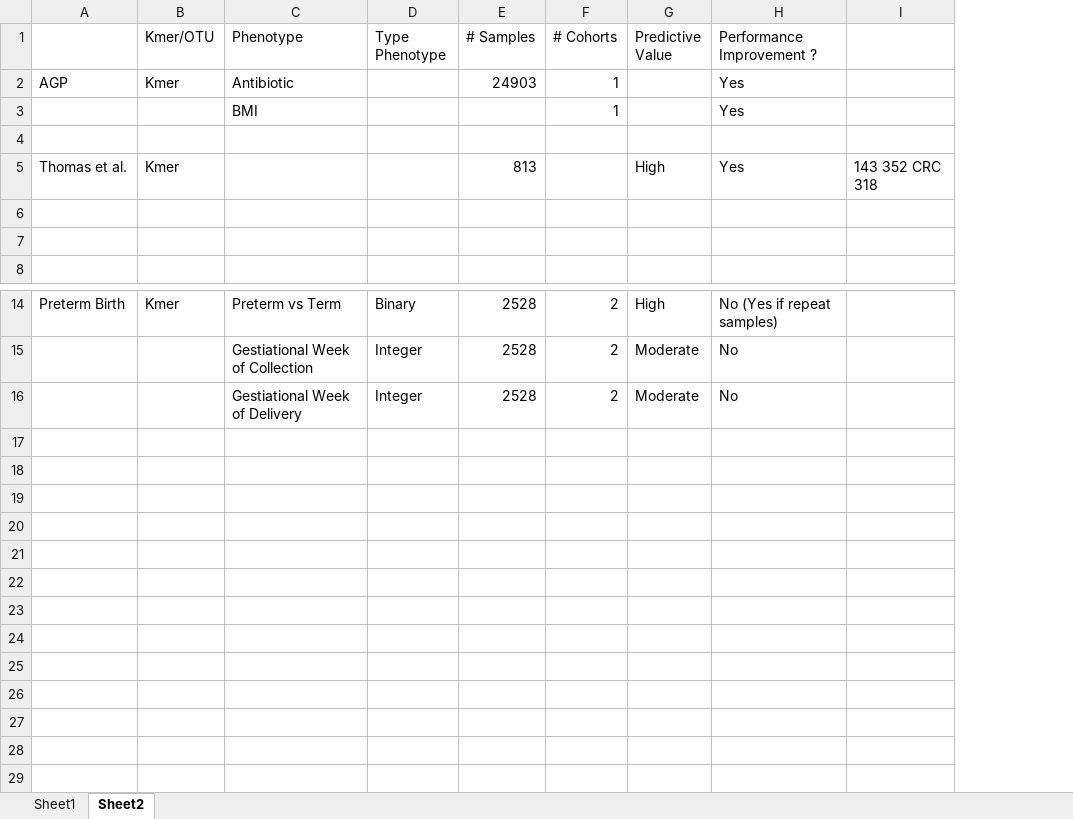
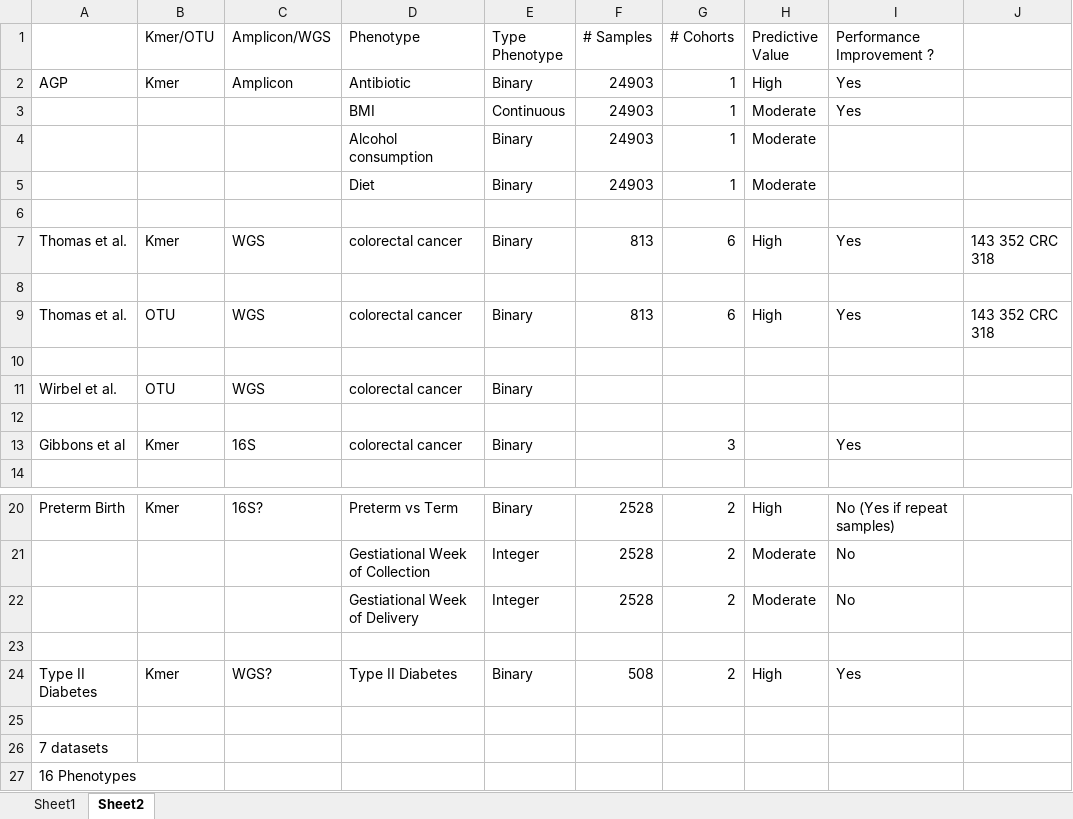
Before and after one commit to LeahBriscoe/microbatch_vc, an Excel workbook: data_record.xlsx, sheet Sheet2, drawn as a sheet; only a part is shown, gaps mark what is left out; values as stored, in another font and other column widths than the file's, no cell formats; addresses are those after the commit; the diff names each change by its address in the sheet, - before the commit and + after, or states it on an @@ line.

```diff
--- a/data_record.xlsx (sheet Sheet2)
+++ b/data_record.xlsx (sheet Sheet2)
+column C (Amplicon/WGS), row 2: Amplicon; row 7: WGS; row 20: 16S?
-E2 (Type Phenotype): (empty)
+E2 (Type Phenotype): Binary
-H2 (Predictive Value): (empty)
+H2 (Predictive Value): High
-E3 (Type Phenotype): (empty)
+E3 (Type Phenotype): Continuous
-F3 (# Samples): (empty)
+F3 (# Samples): 24903
-H3 (Predictive Value): (empty)
+H3 (Predictive Value): Moderate
+row 4:  |  |  | Alcohol consumption | Binary | 24903 | 1 | Moderate
+row 5:  |  |  | Diet | Binary | 24903 | 1 | Moderate
-D7 (Phenotype): (empty)
+D7 (Phenotype): colorectal cancer
-E7 (Type Phenotype): (empty)
+E7 (Type Phenotype): Binary
-G7 (# Cohorts): (empty)
+G7 (# Cohorts): 6
+row 9: Thomas et al. | OTU | WGS | colorectal cancer | Binary | 813 | 6 | High | Yes | 143 352 CRC 318
+row 11: Wirbel et al. | OTU | WGS | colorectal cancer | Binary
+row 12: (empty)
+row 13: Gibbons et al | Kmer | 16S | colorectal cancer | Binary |  | 3 |  | Yes
+row 23: (empty)
+row 24: Type II Diabetes | Kmer | WGS? | Type II Diabetes | Binary | 508 | 2 | High | Yes
+row 25: (empty)
+row 26: 7 datasets
+row 27: 16 Phenotypes
```
Also changed, not shown: cell formats, 7 other files.
